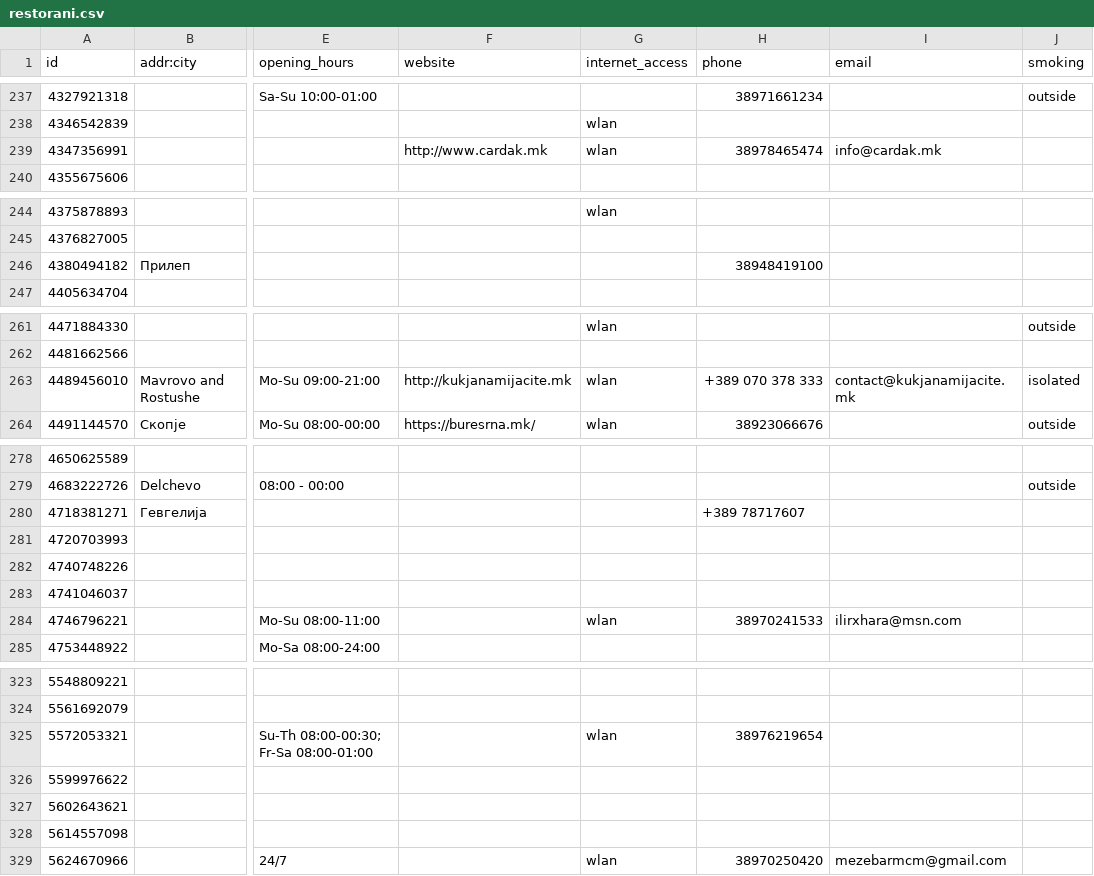
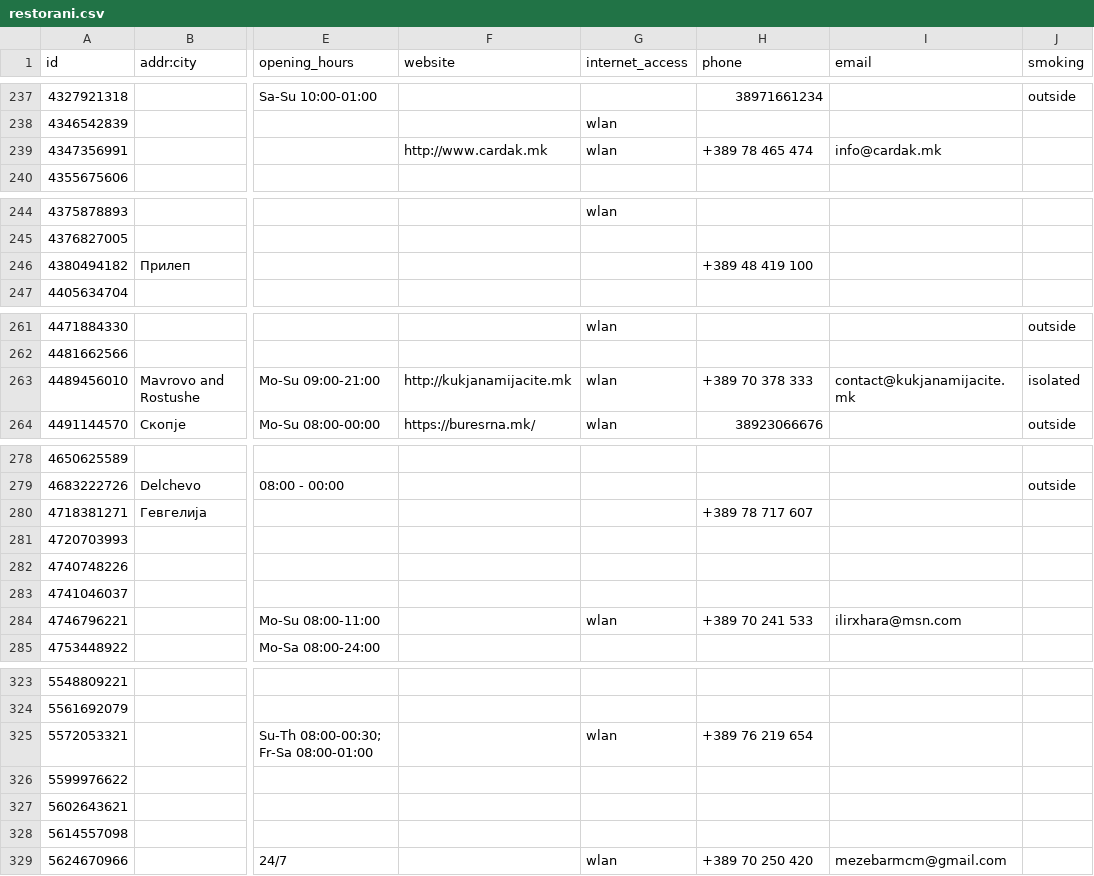
Before and after one commit to katerinapoposka/spring-restaurants, a CSV file: Domasna1/restorani.csv, drawn as a sheet; only a part is shown, gaps mark what is left out; the diff covers the shown part only; the diff names each change by its address in the sheet, - before the commit and + after, or states it on an @@ line.

```diff
--- a/Domasna1/restorani.csv
+++ b/Domasna1/restorani.csv
-H239 (phone): 38978465474
+H239 (phone): +389 78 465 474
-H246 (phone): 38948419100
+H246 (phone): +389 48 419 100
-H263 (phone): +389 070 378 333
+H263 (phone): +389 70 378 333
-H280 (phone): +389 78717607
+H280 (phone): +389 78 717 607
-H284 (phone): 38970241533
+H284 (phone): +389 70 241 533
-H325 (phone): 38976219654
+H325 (phone): +389 76 219 654
-H329 (phone): 38970250420
+H329 (phone): +389 70 250 420
```
Also changed, not shown: 10 edited cells elsewhere in this file.
